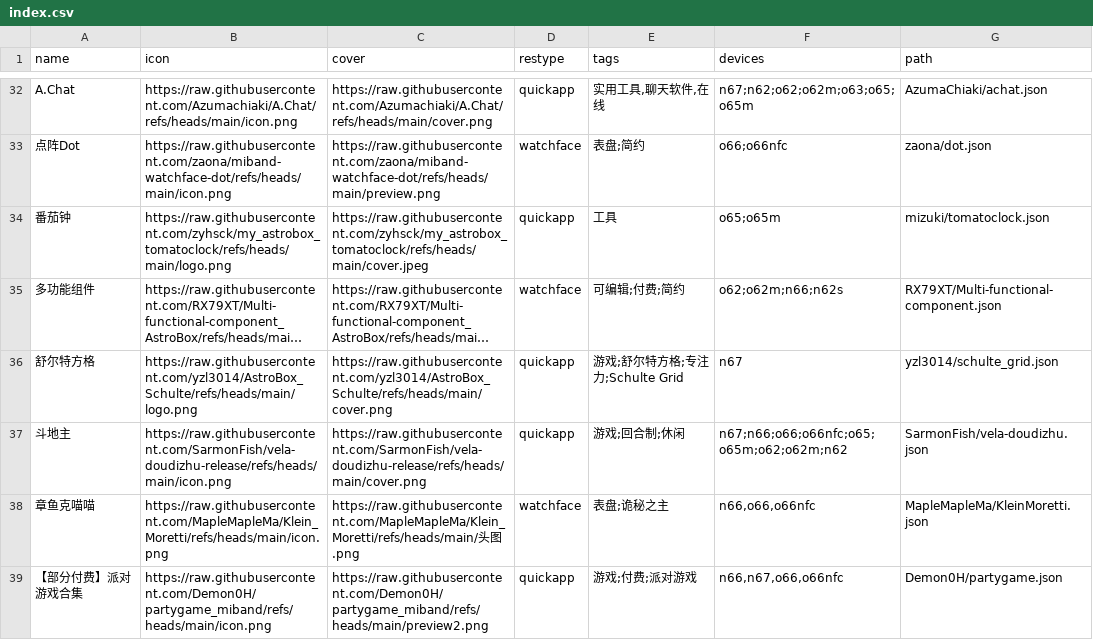
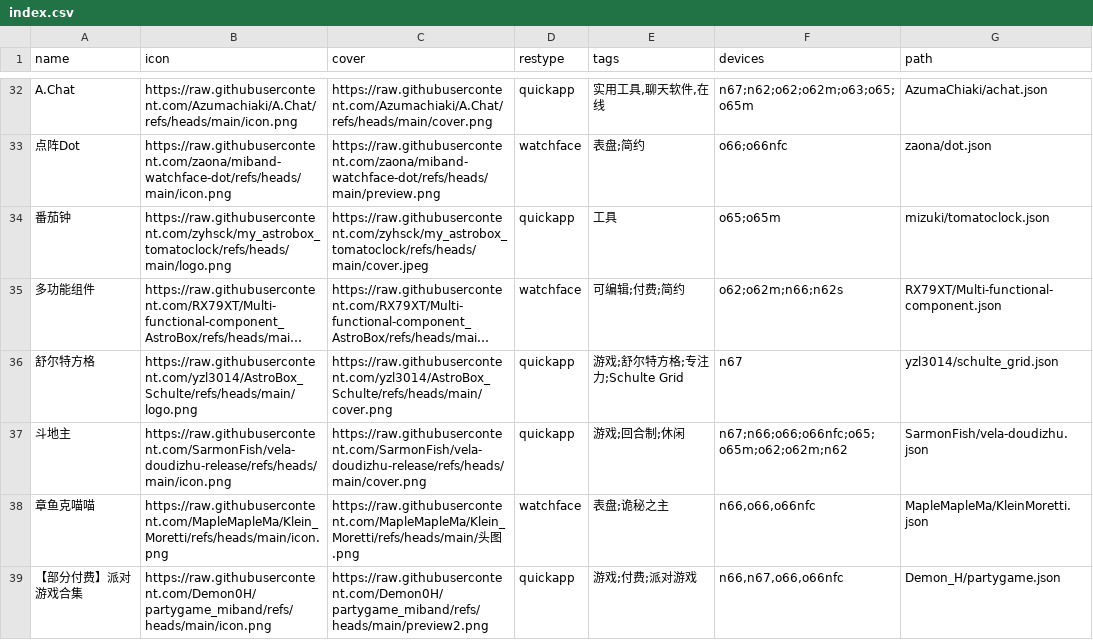
Before and after one commit to Ziyimiao5054/AstroBox-Repo, a CSV file: index.csv, drawn as a sheet; only a part is shown, gaps mark what is left out; long unchanged cells end in ….

Commit message:
Update index.csv

```diff
--- a/index.csv
+++ b/index.csv
@@ -38,2 +38,2 @@ A.Chat,https://raw.githubusercontent.com/Azumachiaki/A.Chat/refs/heads/main/icon
 章鱼克喵喵,https://raw.githubusercontent.com/MapleMapleMa/Klein_Moretti/refs/heads/main/icon.png,https://raw.githubusercontent.com/MapleMapleMa/Klein_Moretti/refs/heads/main/头图.png,watchface,"表盘;诡秘之主","n66,o66,o66nfc",MapleMapleMa/KleinMoretti.json
-【部分付费】派对游戏合集,https://raw.githubusercontent.com/Demon0H/partygame_miband/refs/heads/main/icon.png,https://raw.githubusercontent.com/Demon0H/partygame_miband/refs/heads/main/preview2.png,quickapp,"游戏;付费;派对游戏","n66,n67,o66,o66nfc",Demon0H/partygame.json
+【部分付费】派对游戏合集,https://raw.githubusercontent.com/Demon0H/partygame_miband/refs/heads/main/icon.png,https://raw.githubusercontent.com/Demon0H/partygame_miband/refs/heads/main/preview2.png,quickapp,"游戏;付费;派对游戏","n66,n67,o66,o66nfc",Demon_H/partygame.json
```
